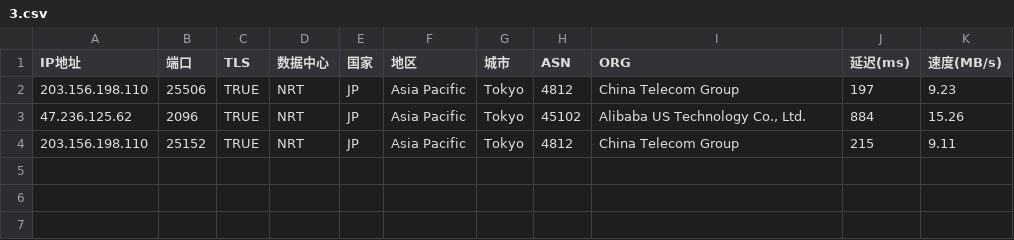
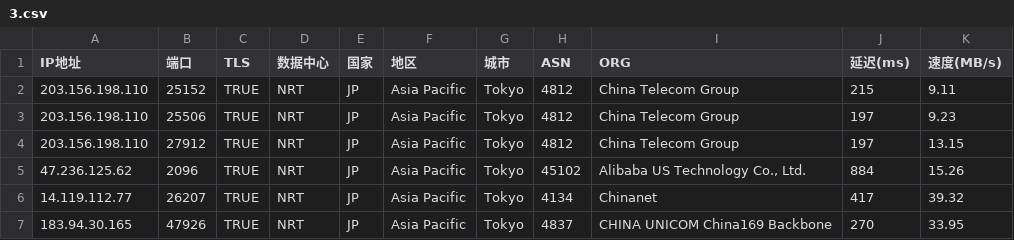
Before and after one commit to mmmOvO/m, a CSV file: 3.csv, drawn as a sheet.

```diff
--- a/3.csv
+++ b/3.csv
@@ -1,4 +1,7 @@
 IP地址,端口,TLS,数据中心,国家,地区,城市,ASN,ORG,延迟(ms),速度(MB/s)
+203.156.198.110,25152,TRUE,NRT,JP,Asia Pacific,Tokyo,4812,China Telecom Group,215,9.11
 203.156.198.110,25506,TRUE,NRT,JP,Asia Pacific,Tokyo,4812,China Telecom Group,197,9.23
+203.156.198.110,27912,TRUE,NRT,JP,Asia Pacific,Tokyo,4812,China Telecom Group,197,13.15
 47.236.125.62,2096,TRUE,NRT,JP,Asia Pacific,Tokyo,45102,"Alibaba US Technology Co., Ltd.",884,15.26
-203.156.198.110,25152,TRUE,NRT,JP,Asia Pacific,Tokyo,4812,China Telecom Group,215,9.11
+14.119.112.77,26207,TRUE,NRT,JP,Asia Pacific,Tokyo,4134,Chinanet,417,39.32
+183.94.30.165,47926,TRUE,NRT,JP,Asia Pacific,Tokyo,4837,CHINA UNICOM China169 Backbone,270,33.95
```
Also changed, not shown: 1.csv, 2.csv, 1 other file.
